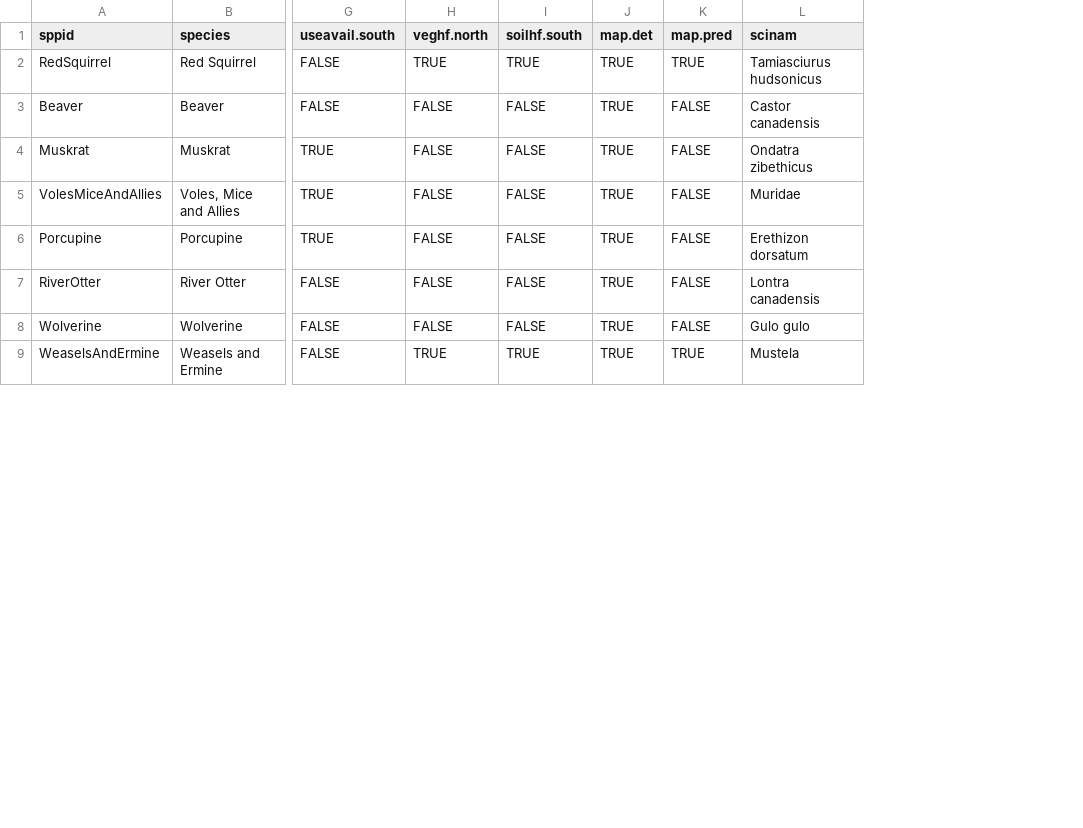
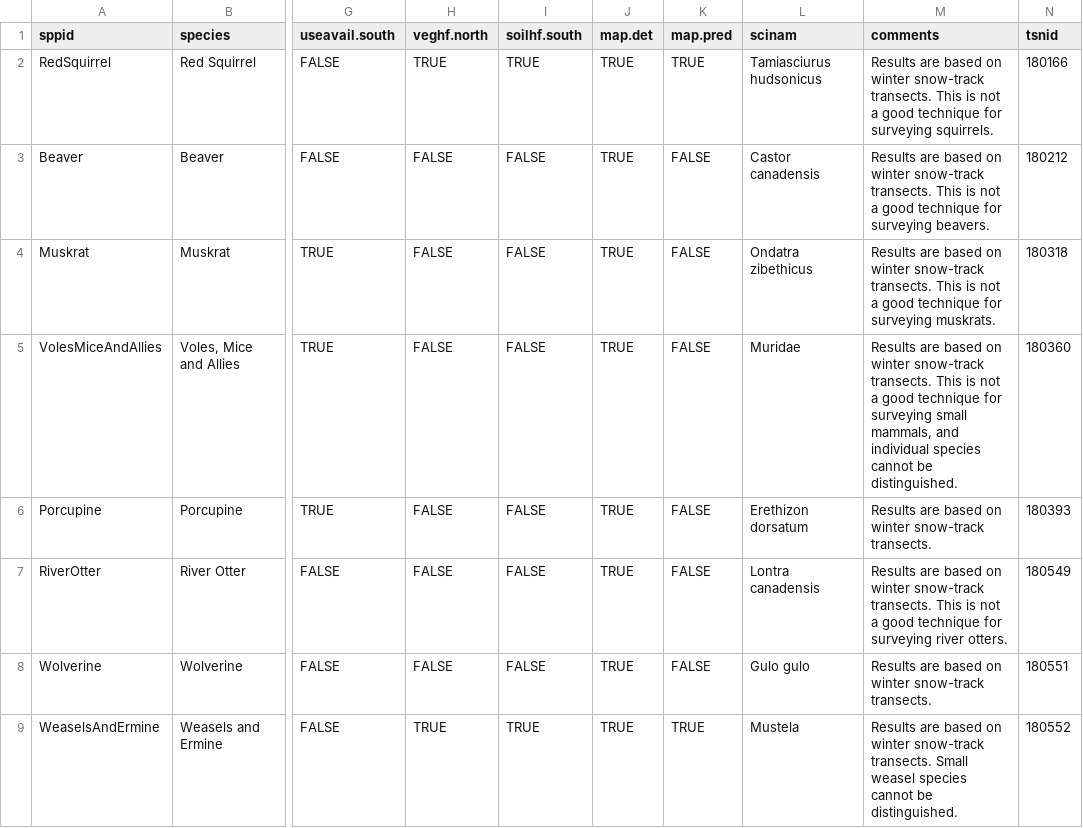
Before and after one commit to psolymos/abmispecies, a CSV file: _data/mammals.csv, drawn as a sheet; only a part is shown, gaps mark what is left out; the diff names each change by its address in the sheet, - before the commit and + after, or states it on an @@ line.

```diff
--- a/_data/mammals.csv
+++ b/_data/mammals.csv
+column M (comments), rows 2-9: Results are based on winter snow-track transects. This is not a good technique for surveying squirrels. | Results are based on winter snow-track transects. This is not a good technique for surveying beavers. | Results are based on winter snow-track transects. This is not a good technique for surveying muskrats. | Results are based on winter snow-track transects. This is not a good technique for surveying small mammals, and individual species cannot be distinguished. | Results are based on winter snow-track transects. | Results are based on winter snow-track transects. This is not a good technique for surveying river otters. | Results are based on winter snow-track transects. | Results are based on winter snow-track transects. Small weasel species cannot be distinguished.
+column N (tsnid), rows 2-9: 180166 | 180212 | 180318 | 180360 | 180393 | 180549 | 180551 | 180552
```
Also changed, not shown: _data/lichens.csv, _data/mosses.csv, 53 other files.
